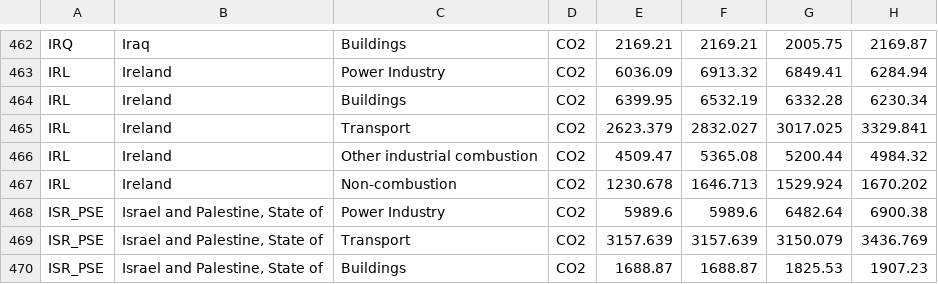
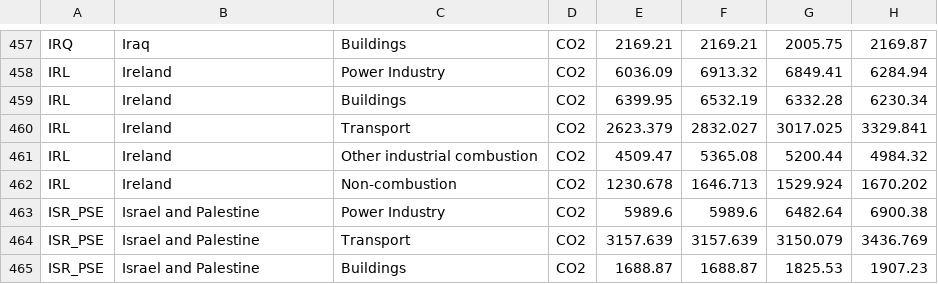
Before and after one commit to VijayrajS/ForestPredictor, a CSV file: edg_co2.csv (was Datasets/edgar-co2-emissions-master/archive/EDGARv432_FT2016_CO2_total_emissions_1970-2016.csv), drawn as a sheet; only a part is shown, gaps mark what is left out; addresses are those after the commit; the diff covers the shown part only; the diff names each change by its address in the sheet, - before the commit and + after, or states it on an @@ line.

Commit message:
Cleaned CO2 data

```diff
--- a/Datasets/edgar-co2-emissions-master/archive/EDGARv432_FT2016_CO2_total_emissions_1970-2016.csv
+++ b/edg_co2.csv
-B463:B465: Israel and Palestine, State of
+B463:B465: Israel and Palestine
```
Also changed, not shown: 7 removed rows and 10 edited cells elsewhere in this file, 6 other files.
